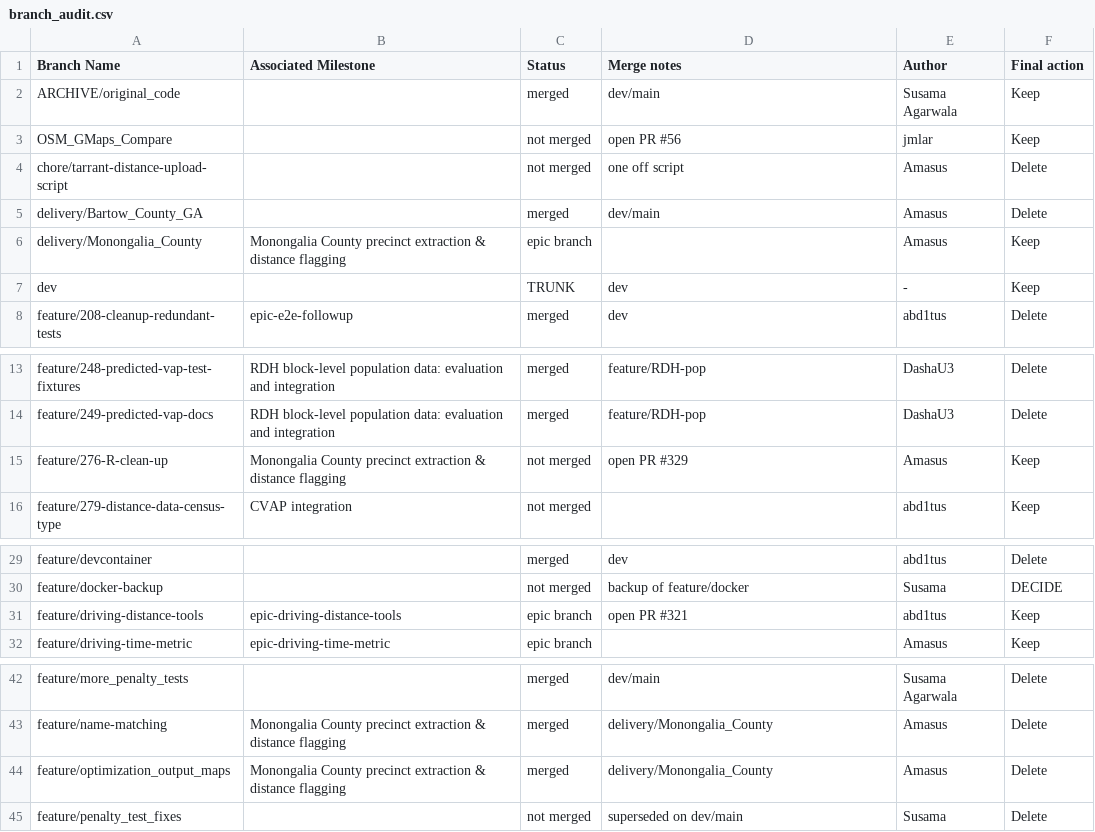
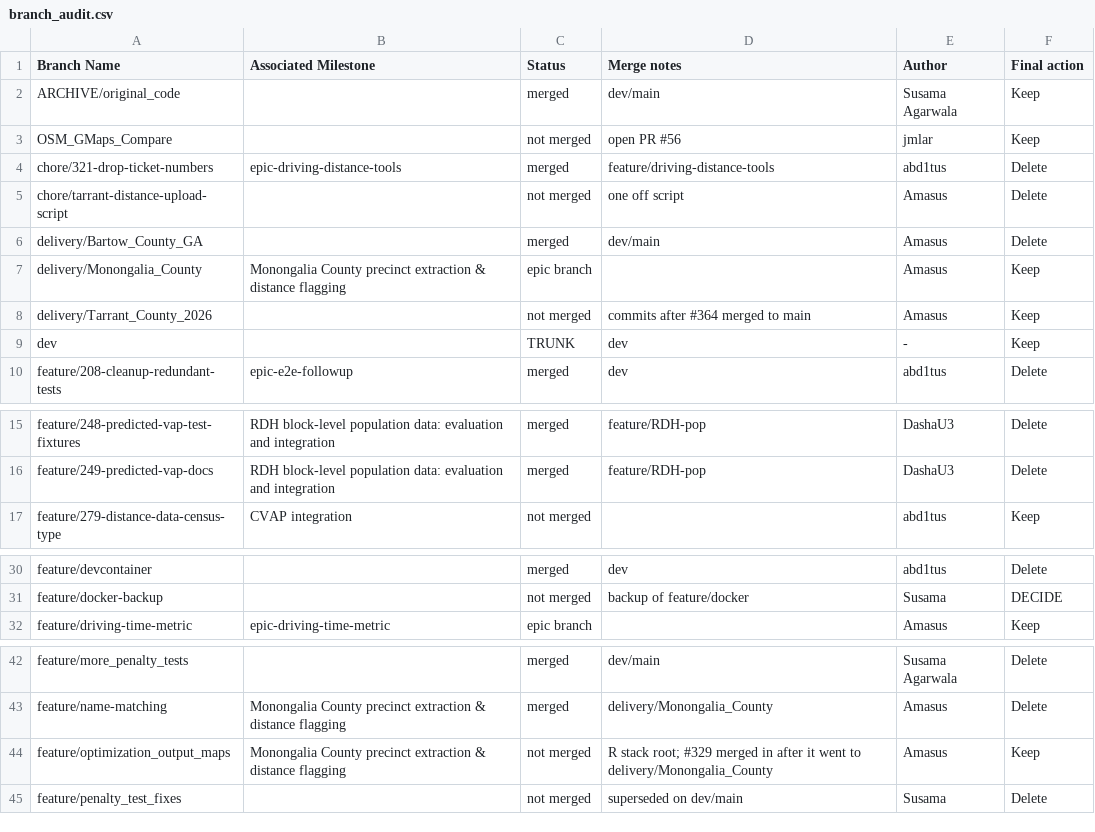
Before and after one commit to Voting-Rights-Code/Equitable-Polling-Locations, a CSV file: docs/development/branch_audit/branch_audit.csv, drawn as a sheet; only a part is shown, gaps mark what is left out.

Commit message:
some erroneous cleanup

```diff
--- a/docs/development/branch_audit/branch_audit.csv
+++ b/docs/development/branch_audit/branch_audit.csv
@@ -3,2 +3,3 @@ ARCHIVE/original_code,,merged,dev/main,Susama Agarwala,Keep
 OSM_GMaps_Compare,,not merged,open PR #56,jmlar,Keep
+chore/321-drop-ticket-numbers,epic-driving-distance-tools,merged,feature/driving-distance-tools,abd1tus,Delete
 chore/tarrant-distance-upload-script,,not merged,one off script,Amasus,Delete
@@ -6,2 +7,3 @@ delivery/Bartow_County_GA,,merged,dev/main,Amasus,Delete
 delivery/Monongalia_County,Monongalia County precinct extraction & distance flagging,epic branch,,Amasus,Keep
+delivery/Tarrant_County_2026,,not merged,commits after #364 merged to main,Amasus,Keep
 dev,,TRUNK,dev,-,Keep
@@ -14,3 +16,2 @@ feature/248-predicted-vap-test-fixtures,RDH block-level population data: evaluat
 feature/249-predicted-vap-docs,RDH block-level population data: evaluation and integration,merged,feature/RDH-pop,DashaU3,Delete
-feature/276-R-clean-up,Monongalia County precinct extraction & distance flagging,not merged,open PR #329,Amasus,Keep
 feature/279-distance-data-census-type,CVAP integration,not merged,,abd1tus,Keep
@@ -30,3 +31,2 @@ feature/devcontainer,,merged,dev,abd1tus,Delete
 feature/docker-backup,,not merged,backup of feature/docker,Susama,DECIDE
-feature/driving-distance-tools,epic-driving-distance-tools,epic branch,open PR #321,abd1tus,Keep
 feature/driving-time-metric,epic-driving-time-metric,epic branch,,Amasus,Keep
@@ -43,3 +43,3 @@ feature/more_penalty_tests,,merged,dev/main,Susama Agarwala,Delete
 feature/name-matching,Monongalia County precinct extraction & distance flagging,merged,delivery/Monongalia_County,Amasus,Delete
-feature/optimization_output_maps,Monongalia County precinct extraction & distance flagging,merged,delivery/Monongalia_County,Amasus,Delete
+feature/optimization_output_maps,Monongalia County precinct extraction & distance flagging,not merged,R stack root; #329 merged in after it went to delivery/Monongalia_County,Amasus,Keep
 feature/penalty_test_fixes,,not merged,superseded on dev/main,Susama,Delete
```
Also changed, not shown: 1 other file.
